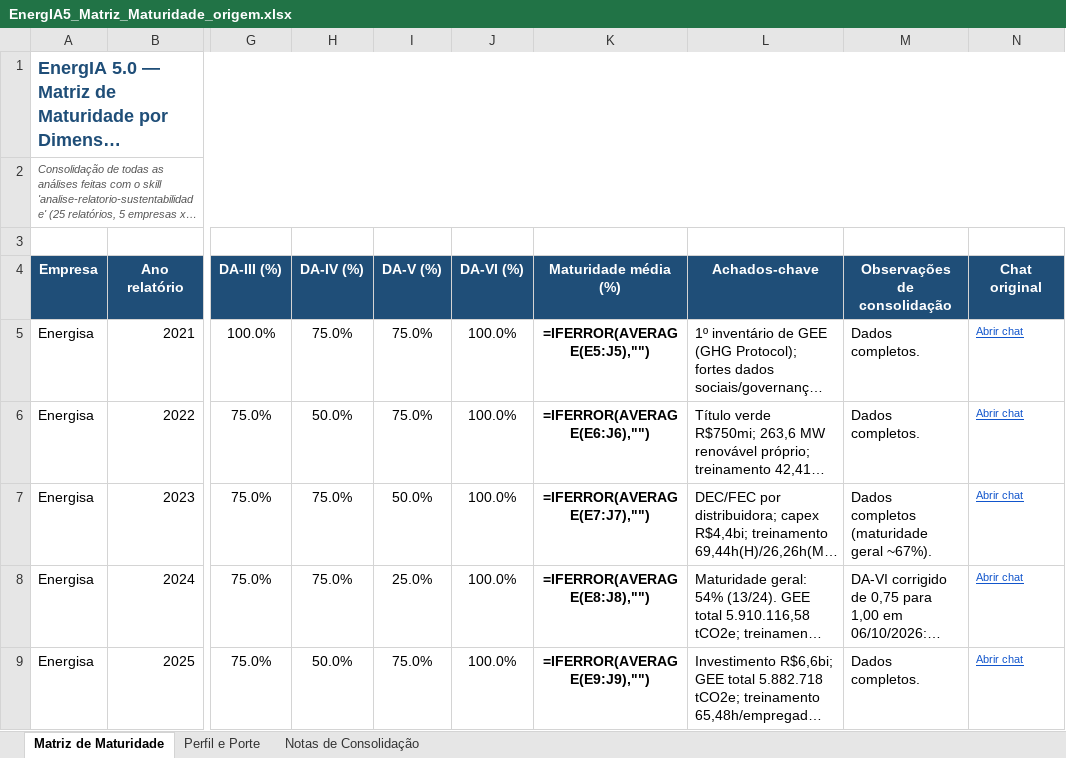
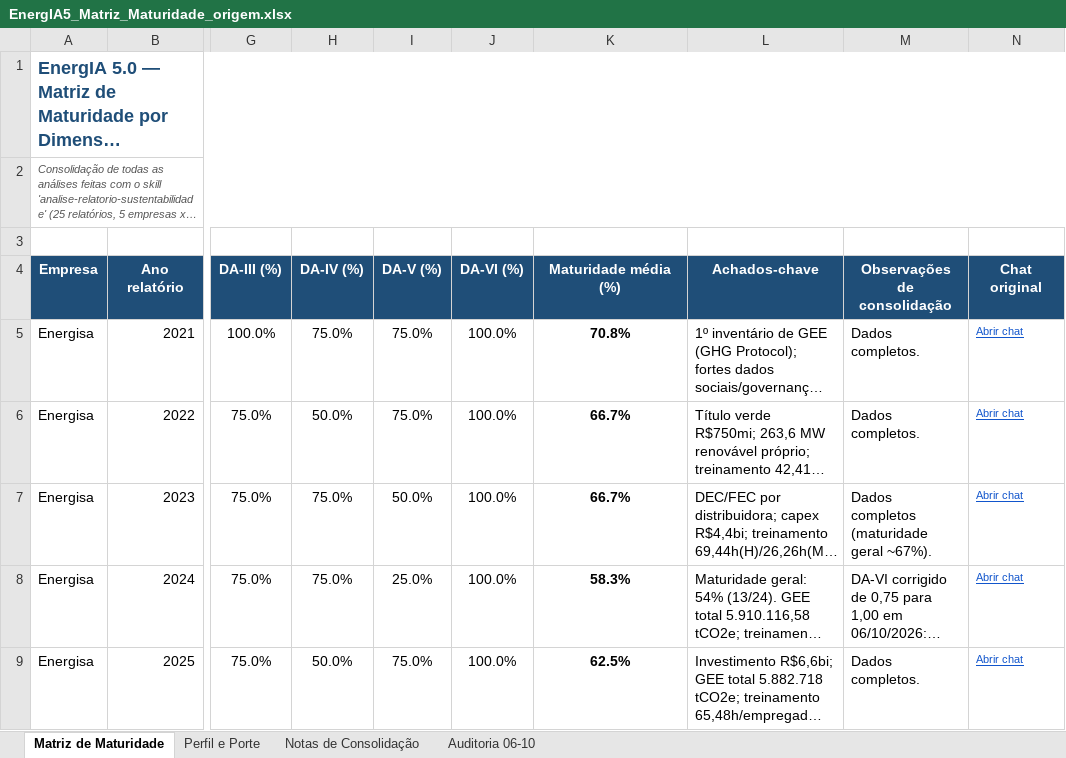
Before and after one commit to bruzachs/energia5, an Excel workbook: data/raw/EnergIA5_Matriz_Maturidade_origem.xlsx, sheet Matriz de Maturidade, drawn as a sheet; only a part is shown, gaps mark what is left out; long unchanged cells end in …; values as stored, in another font and other column widths than the file's, no borders; formulas without a stored value are shown as written; the diff covers the shown part only; the diff names each change by its address in the sheet, - before the commit and + after, or states it on an @@ line.

Commit message:
Auditoria da matriz v0: corrige 4 valores e documenta pendencias

```diff
--- a/data/raw/EnergIA5_Matriz_Maturidade_origem.xlsx (sheet Matriz de Maturidade)
+++ b/data/raw/EnergIA5_Matriz_Maturidade_origem.xlsx (sheet Matriz de Maturidade)
+sheet tab: Auditoria 06-10
-K5 (Maturidade média (%)): =IFERROR(AVERAGE(E5:J5),"")
+K5 (Maturidade média (%)): 70.8%
-K6 (Maturidade média (%)): =IFERROR(AVERAGE(E6:J6),"")
+K6 (Maturidade média (%)): 66.7%
-K7 (Maturidade média (%)): =IFERROR(AVERAGE(E7:J7),"")
+K7 (Maturidade média (%)): 66.7%
-K8 (Maturidade média (%)): =IFERROR(AVERAGE(E8:J8),"")
+K8 (Maturidade média (%)): 58.3%
-K9 (Maturidade média (%)): =IFERROR(AVERAGE(E9:J9),"")
+K9 (Maturidade média (%)): 62.5%
```
Also changed, not shown: 38 edited cells and cell formats elsewhere in this sheet, sheet Notas de Consolidação, 3 other files.
